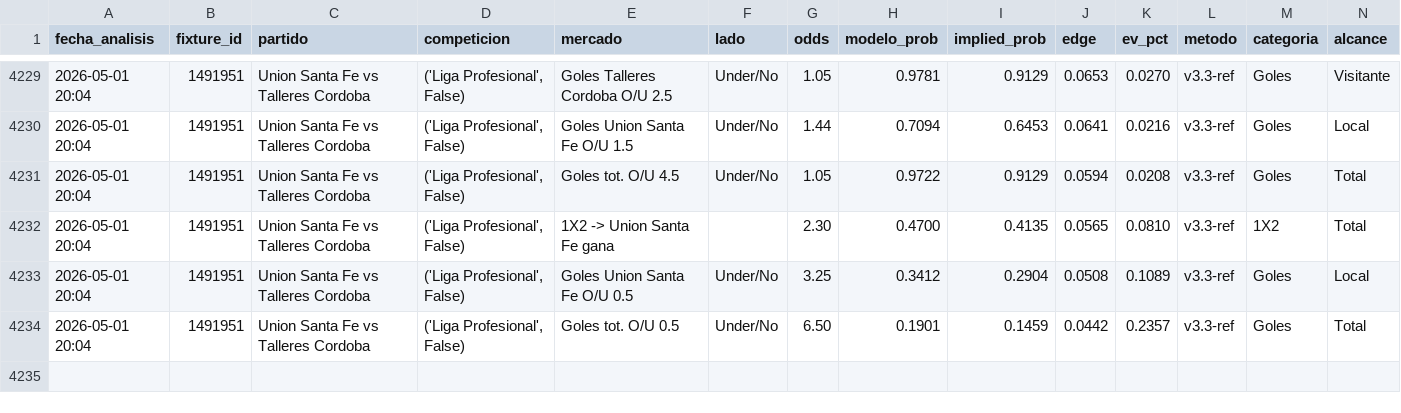
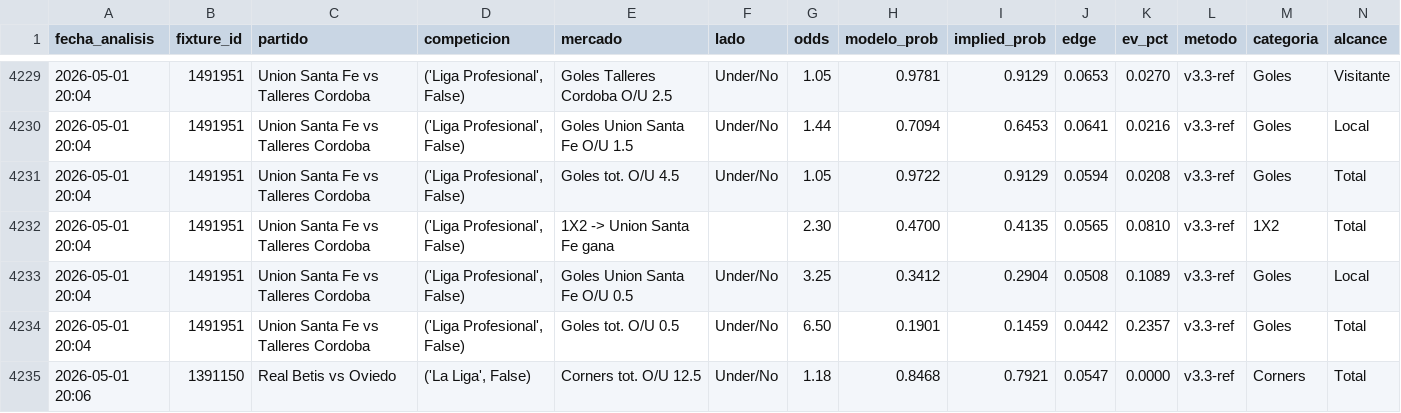
Before and after one commit to MatiasDas223/ApuestasDepo, a CSV file: data/apuestas/value_bets_v33ref.csv, drawn as a sheet; only a part is shown, gaps mark what is left out; rows hold the shown columns only; the diff names each change by its address in the sheet, - before the commit and + after, or states it on an @@ line.

Commit message:
auto: snapshot cierre [vie 01/05/2026 20:10:02,76]

```diff
--- a/data/apuestas/value_bets_v33ref.csv
+++ b/data/apuestas/value_bets_v33ref.csv
+row 4235: 2026-05-01 20:06 | 1391150 | Real Betis vs Oviedo | ('La Liga', False) | Corners tot. O/U 12.5 | Under/No | 1.18 | 0.8468 | 0.7921 | 0.0547 | 0.0000 | v3.3-ref | Corners | Total
```
Also changed, not shown: 21 other files.
